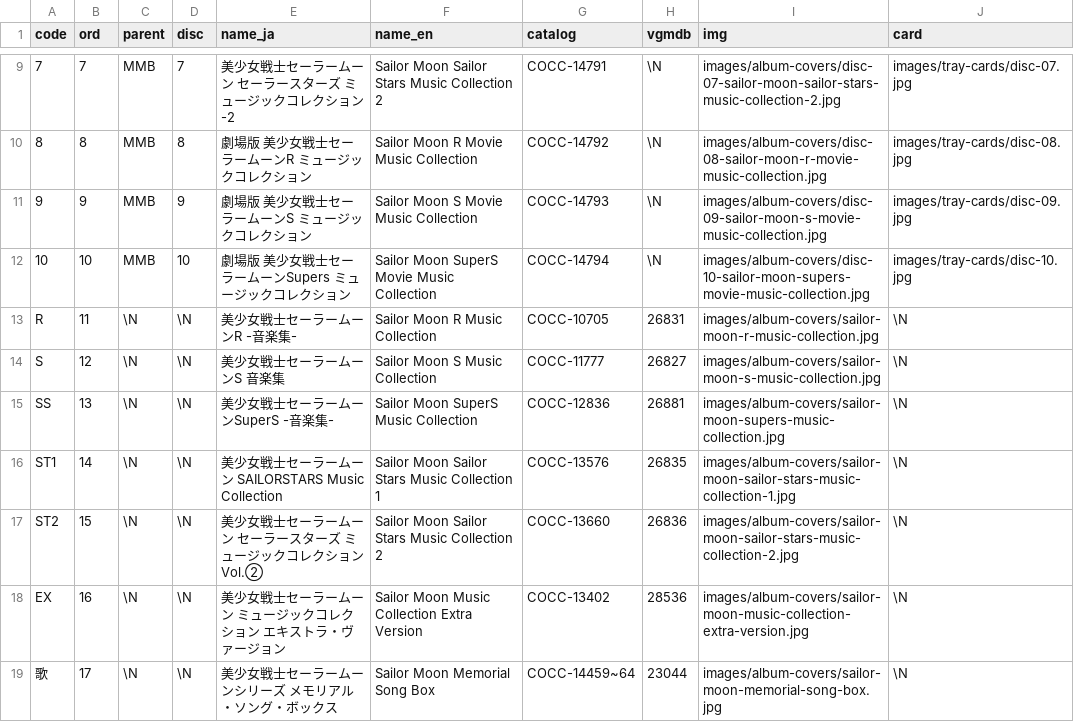
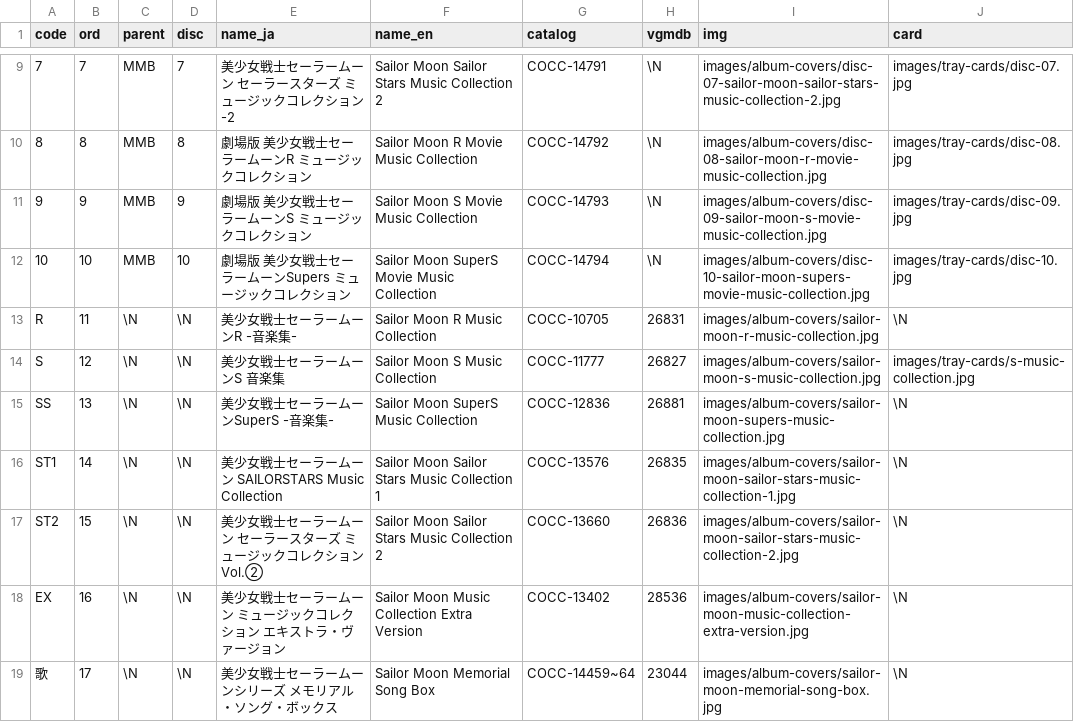
Before and after one commit to gigglyfluff/sailor-moon-cue-sheets, a CSV file: db/albums.csv, drawn as a sheet; only a part is shown, gaps mark what is left out; the diff names each change by its address in the sheet, - before the commit and + after, or states it on an @@ line.

```diff
--- a/db/albums.csv
+++ b/db/albums.csv
-J14 (card): \N
+J14 (card): images/tray-cards/s-music-collection.jpg
```
Also changed, not shown: db/album_tracks.csv, db/bgm_cues.csv, 16 other files.
